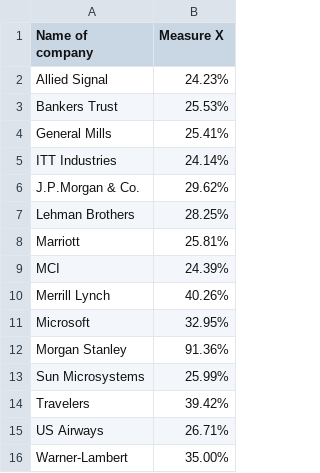
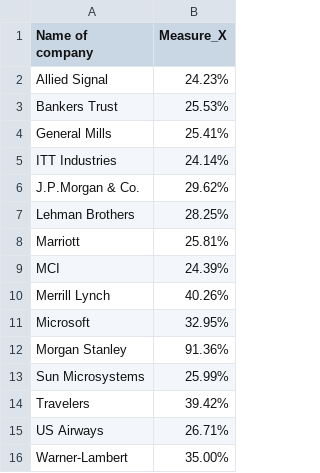
Before and after one commit to sfarhan79/datasets, a CSV file: python datasets/csv/Companies.csv, drawn as a sheet.

Commit message:
Update Companies.csv

```diff
--- a/python datasets/csv/Companies.csv
+++ b/python datasets/csv/Companies.csv
@@ -1,2 +1,2 @@
-Name of company,Measure X
+Name of company,Measure_X
 Allied Signal,24.23%
```
